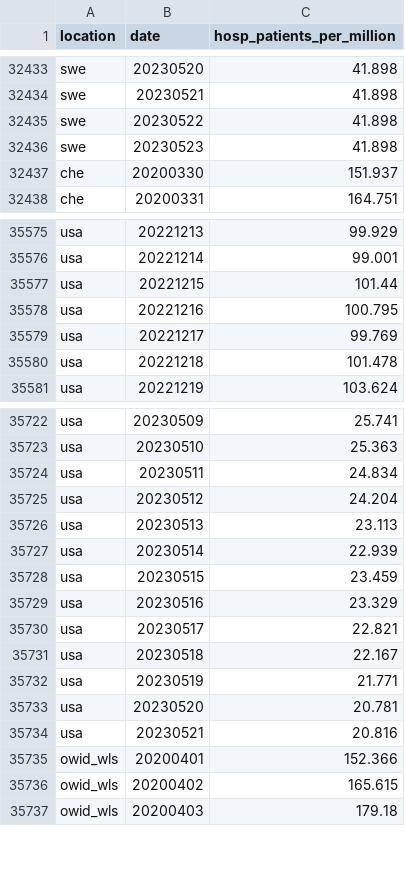
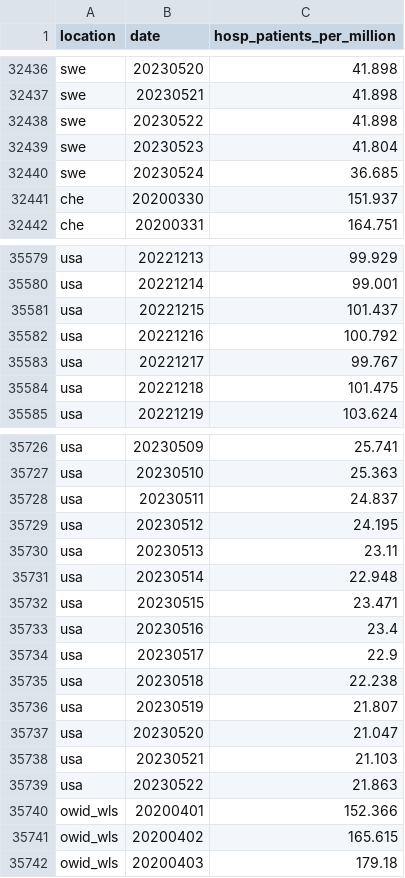
Before and after one commit to open-numbers/ddf--owid--covid_19, a CSV file: ddf--datapoints--hosp_patients_per_million--by--location--date.csv, drawn as a sheet; only a part is shown, gaps mark what is left out; the diff covers the shown part only.

```diff
--- a/ddf--datapoints--hosp_patients_per_million--by--location--date.csv
+++ b/ddf--datapoints--hosp_patients_per_million--by--location--date.csv
@@ -32435,3 +32438,4 @@ swe,20230521,41.898
 swe,20230522,41.898
-swe,20230523,41.898
+swe,20230523,41.804
+swe,20230524,36.685
 che,20200330,151.937
@@ -35576,6 +35580,6 @@ usa,20221213,99.929
 usa,20221214,99.001
-usa,20221215,101.44
-usa,20221216,100.795
-usa,20221217,99.769
-usa,20221218,101.478
+usa,20221215,101.437
+usa,20221216,100.792
+usa,20221217,99.767
+usa,20221218,101.475
 usa,20221219,103.624
@@ -35723,13 +35727,14 @@ usa,20230509,25.741
 usa,20230510,25.363
-usa,20230511,24.834
-usa,20230512,24.204
-usa,20230513,23.113
-usa,20230514,22.939
-usa,20230515,23.459
-usa,20230516,23.329
-usa,20230517,22.821
-usa,20230518,22.167
-usa,20230519,21.771
-usa,20230520,20.781
-usa,20230521,20.816
+usa,20230511,24.837
+usa,20230512,24.195
+usa,20230513,23.11
+usa,20230514,22.948
+usa,20230515,23.471
+usa,20230516,23.4
+usa,20230517,22.9
+usa,20230518,22.238
+usa,20230519,21.807
+usa,20230520,21.047
+usa,20230521,21.103
+usa,20230522,21.863
 owid_wls,20200401,152.366
```
Also changed, not shown: 3 added rows and 1 edited cell elsewhere in this file, ddf--datapoints--hosp_patients--by--location--date.csv, ddf--datapoints--icu_patients--by--location--date.csv, 25 other files.
